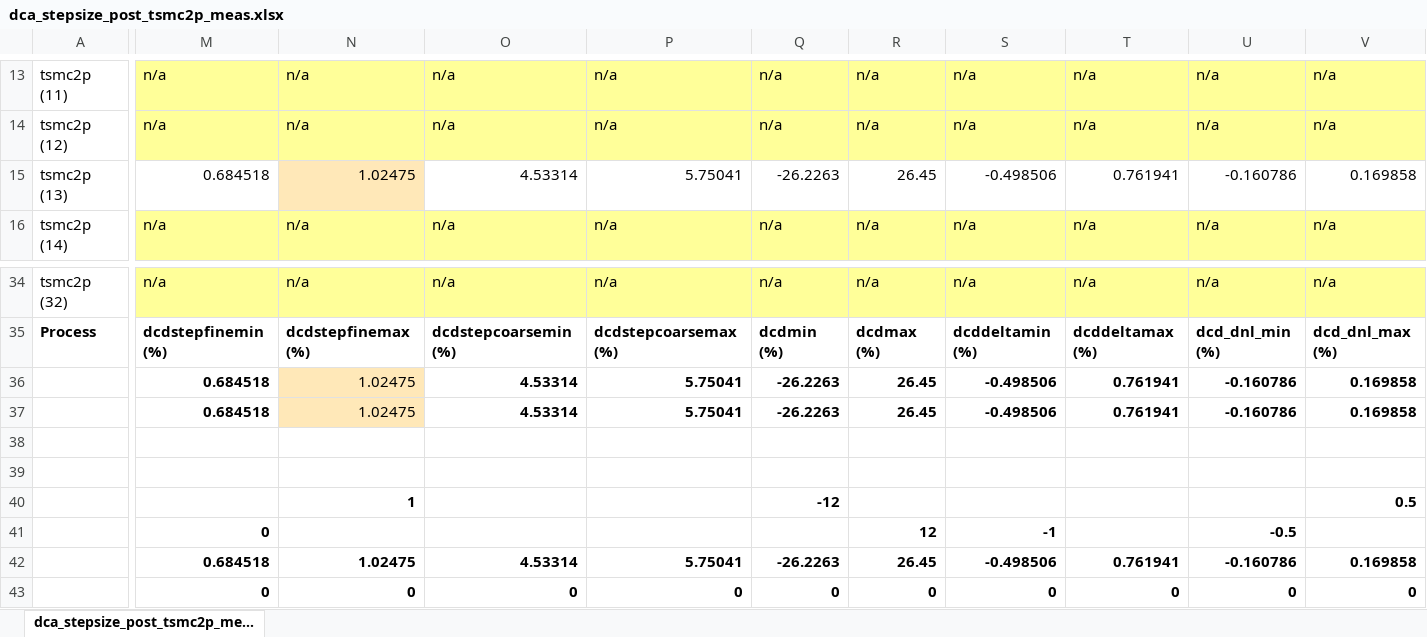
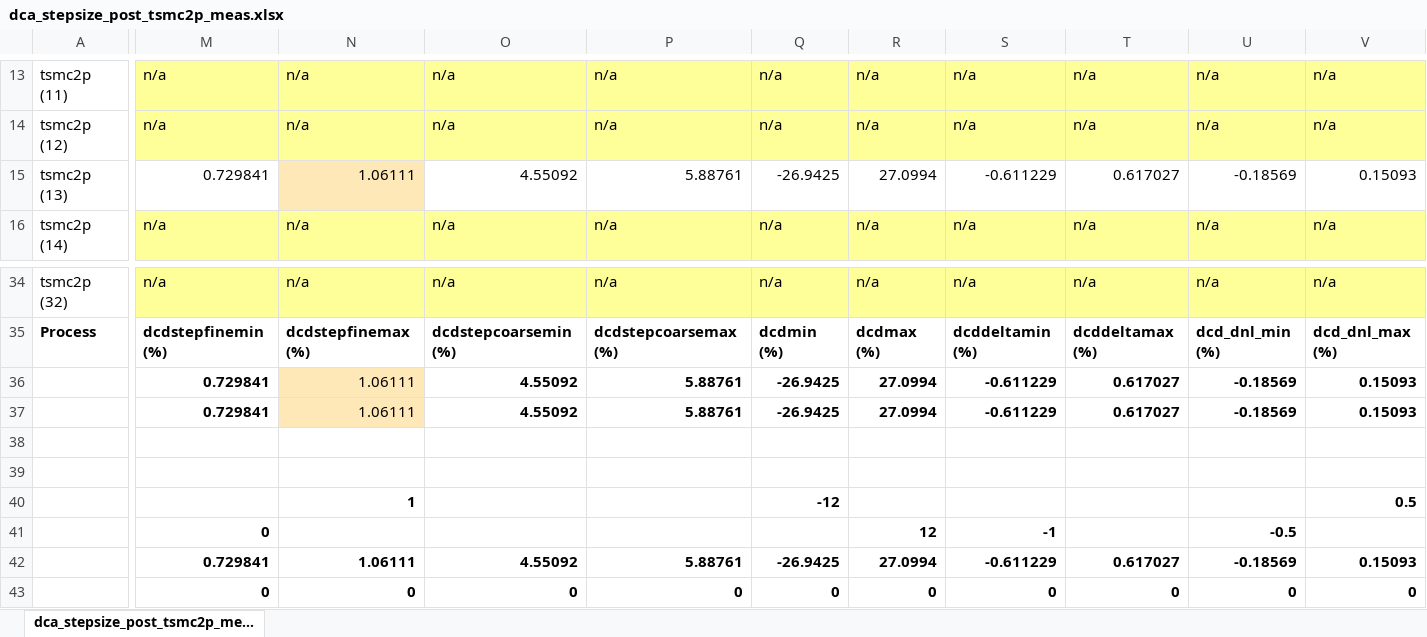
Before and after one commit to tien2032002/excel, an Excel workbook: dca_stepsize_post_tsmc2p_meas.xlsx, sheet dca_stepsize_post_tsmc2p_me..., drawn as a sheet; only a part is shown, gaps mark what is left out; values as stored, in another font and other column widths than the file's, no borders; removed rows and columns are numbered as before the commit, all else as after; rows hold the shown columns only; the diff covers the shown part only; the diff names each change by its address in the sheet, - before the commit and + after, or states it on an @@ line.

Commit message:
''

```diff
--- a/dca_stepsize_post_tsmc2p_meas.xlsx (sheet dca_stepsize_post_tsmc2p_me...)
+++ b/dca_stepsize_post_tsmc2p_meas.xlsx (sheet dca_stepsize_post_tsmc2p_me...)
-M15: 0.684518
+M15: 0.729841
-N15: 1.02475
+N15: 1.06111
-O15: 4.53314
+O15: 4.55092
-P15: 5.75041
+P15: 5.88761
-Q15: -26.2263
+Q15: -26.9425
-R15: 26.45
+R15: 27.0994
-S15: -0.498506
+S15: -0.611229
-T15: 0.761941
+T15: 0.617027
-U15: -0.160786
+U15: -0.18569
-V15: 0.169858
+V15: 0.15093
-row 36:  | 0.684518 | 1.02475 | 4.53314 | 5.75041 | -26.2263 | 26.45 | -0.498506 | 0.761941 | -0.160786 | 0.169858
-row 37:  | 0.684518 | 1.02475 | 4.53314 | 5.75041 | -26.2263 | 26.45 | -0.498506 | 0.761941 | -0.160786 | 0.169858
+row 36:  | 0.729841 | 1.06111 | 4.55092 | 5.88761 | -26.9425 | 27.0994 | -0.611229 | 0.617027 | -0.18569 | 0.15093
+row 37:  | 0.729841 | 1.06111 | 4.55092 | 5.88761 | -26.9425 | 27.0994 | -0.611229 | 0.617027 | -0.18569 | 0.15093
-row 42:  | 0.684518 | 1.02475 | 4.53314 | 5.75041 | -26.2263 | 26.45 | -0.498506 | 0.761941 | -0.160786 | 0.169858
+row 42:  | 0.729841 | 1.06111 | 4.55092 | 5.88761 | -26.9425 | 27.0994 | -0.611229 | 0.617027 | -0.18569 | 0.15093
```
Also changed, not shown: 72 edited cells elsewhere in this sheet.
